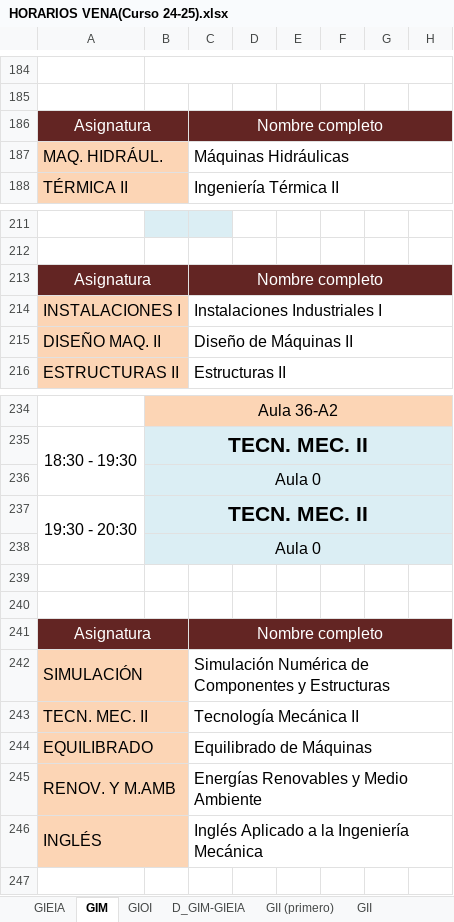
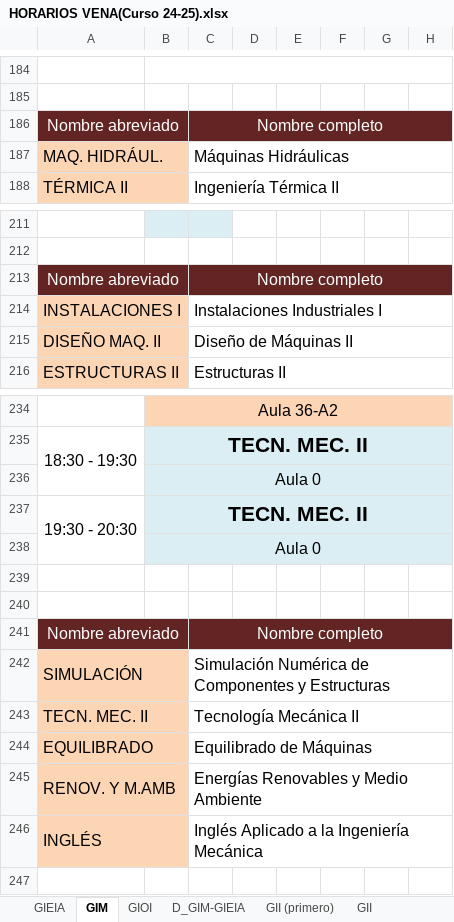
Before and after one commit to rebecacuestaestepar/Trabajo-Fin-de-Grado-2025-2026, an Excel workbook: prototipos/HORARIOS VENA(Curso 24-25).xlsx, sheet GIM, drawn as a sheet; only a part is shown, gaps mark what is left out; values as stored, in another font and other column widths than the file's, no borders; the diff covers the shown part only; the diff names each change by its address in the sheet, - before the commit and + after, or states it on an @@ line.

```diff
--- a/prototipos/HORARIOS VENA(Curso 24-25).xlsx (sheet GIM)
+++ b/prototipos/HORARIOS VENA(Curso 24-25).xlsx (sheet GIM)
-A186: Asignatura
+A186: Nombre abreviado
-A213: Asignatura
+A213: Nombre abreviado
-A241: Asignatura
+A241: Nombre abreviado
```
Also changed, not shown: 5 edited cells elsewhere in this sheet, sheet GII.
